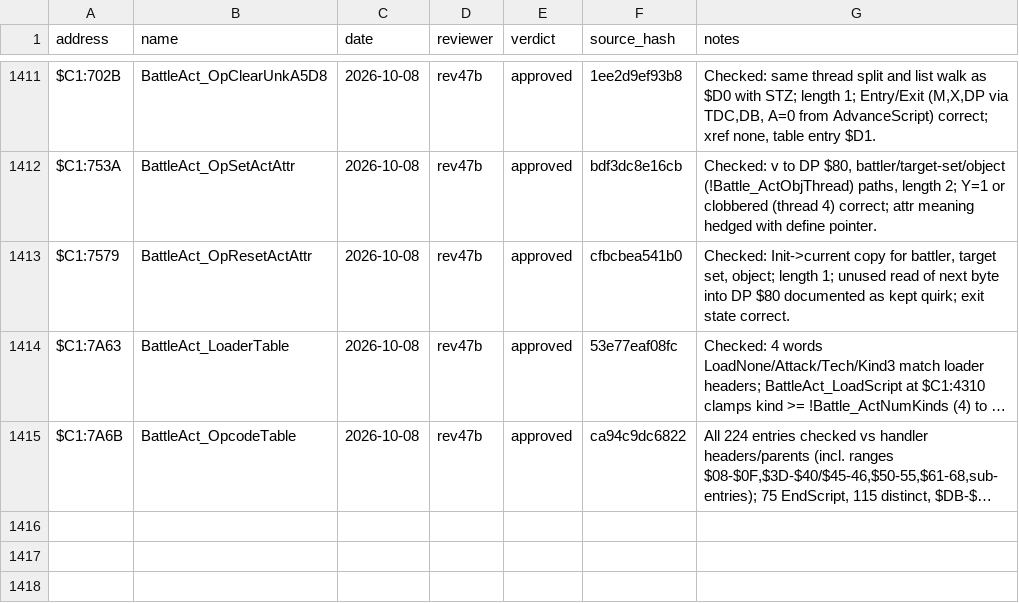
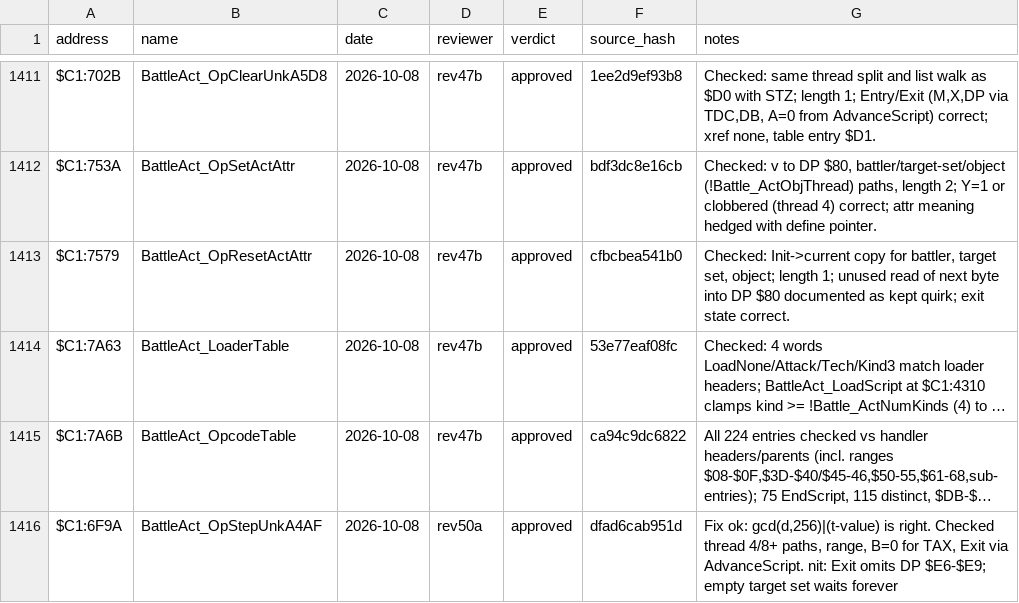
Before and after one commit to ThisIsAkill/ChronoRET, a CSV file: symbols/reviews.csv, drawn as a sheet; only a part is shown, gaps mark what is left out; long unchanged cells end in …; the diff names each change by its address in the sheet, - before the commit and + after, or states it on an @@ line.

Commit message:
Record review round 50

```diff
--- a/symbols/reviews.csv
+++ b/symbols/reviews.csv
+row 1416: $C1:6F9A | BattleAct_OpStepUnkA4AF | 2026-10-08 | rev50a | approved | dfad6cab951d | Fix ok: gcd(d,256)|(t-value) is right. Checked thread 4/8+ paths, range, B=0 for TAX, Exit via AdvanceScript. nit: Exit omits DP $E6-$E9; empty target set waits forever
```
Also changed, not shown: symbols/functions.csv, 4 other files.
